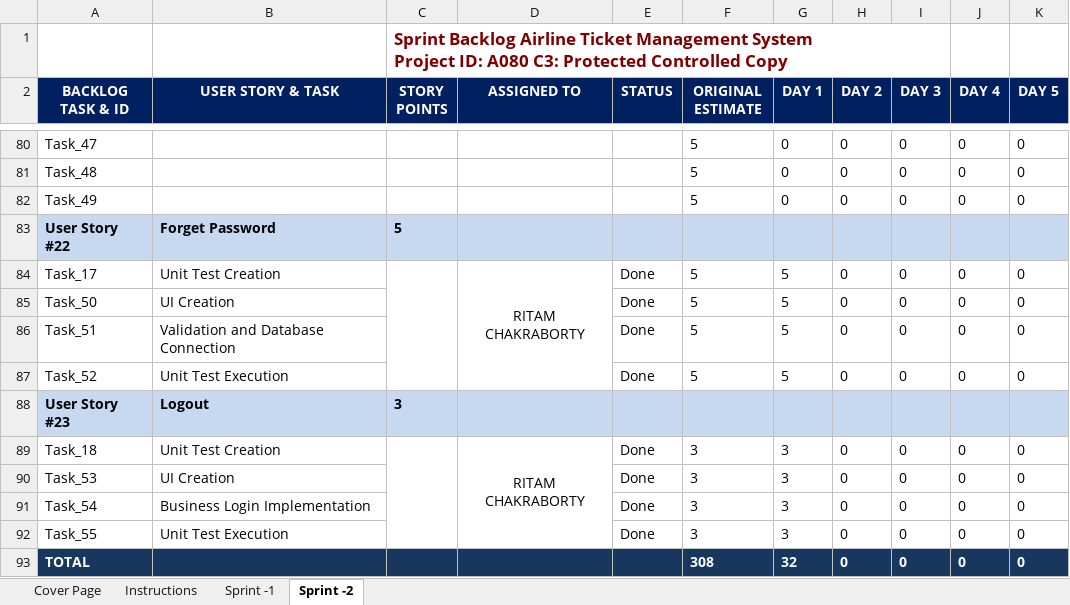
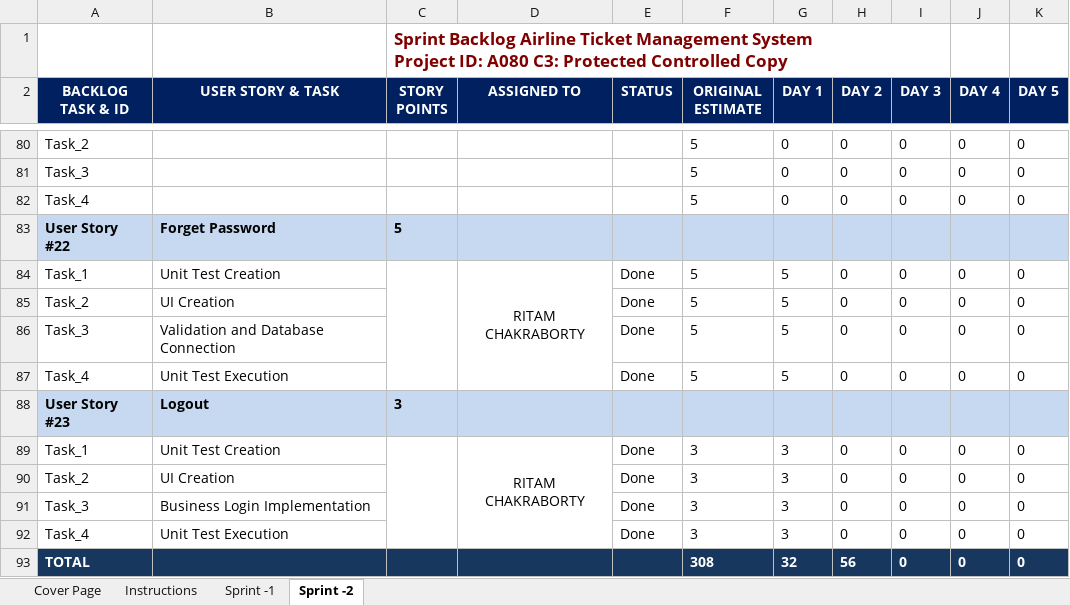
Before and after one commit to RitamChakraborty/airline_reservation, an Excel workbook: documents/Paper Work/01-Sprint_Backlog_A080_Airline_Ticket_Reservation_System_v1.0.xlsx, sheet Sprint -2, drawn as a sheet; only a part is shown, gaps mark what is left out; values as stored, in another font and other column widths than the file's, no borders; charts and pictures not drawn; the diff covers the shown part only; the diff names each change by its address in the sheet, - before the commit and + after, or states it on an @@ line.

```diff
--- a/documents/Paper Work/01-Sprint_Backlog_A080_Airline_Ticket_Reservation_System_v1.0.xlsx (sheet Sprint -2)
+++ b/documents/Paper Work/01-Sprint_Backlog_A080_Airline_Ticket_Reservation_System_v1.0.xlsx (sheet Sprint -2)
-A80 (BACKLOG TASK & ID): Task_47
+A80 (BACKLOG TASK & ID): Task_2
-A81 (BACKLOG TASK & ID): Task_48
+A81 (BACKLOG TASK & ID): Task_3
-A82 (BACKLOG TASK & ID): Task_49
+A82 (BACKLOG TASK & ID): Task_4
-A84 (BACKLOG TASK & ID): Task_17
+A84 (BACKLOG TASK & ID): Task_1
-A85 (BACKLOG TASK & ID): Task_50
+A85 (BACKLOG TASK & ID): Task_2
-A86 (BACKLOG TASK & ID): Task_51
+A86 (BACKLOG TASK & ID): Task_3
-A87 (BACKLOG TASK & ID): Task_52
+A87 (BACKLOG TASK & ID): Task_4
-A89 (BACKLOG TASK & ID): Task_18
+A89 (BACKLOG TASK & ID): Task_1
-A90 (BACKLOG TASK & ID): Task_53
+A90 (BACKLOG TASK & ID): Task_2
-A91 (BACKLOG TASK & ID): Task_54
+A91 (BACKLOG TASK & ID): Task_3
-A92 (BACKLOG TASK & ID): Task_55
+A92 (BACKLOG TASK & ID): Task_4
-H93 (DAY 2): 0
+H93 (DAY 2): 56
```
Also changed, not shown: 36 added rows, 36 removed rows, 9 moved rows and 22 edited cells elsewhere in this sheet, sheet Sprint -1, charts or pictures, documents/Paper Work/03-Unit_Test_Cases_A080_Airline_Ticket_Reservation_System.xlsx, documents/Paper Work/04-Product_Backlog_A080-Airlines_Ticket_Reservation_System.xlsx, 1 other file.
